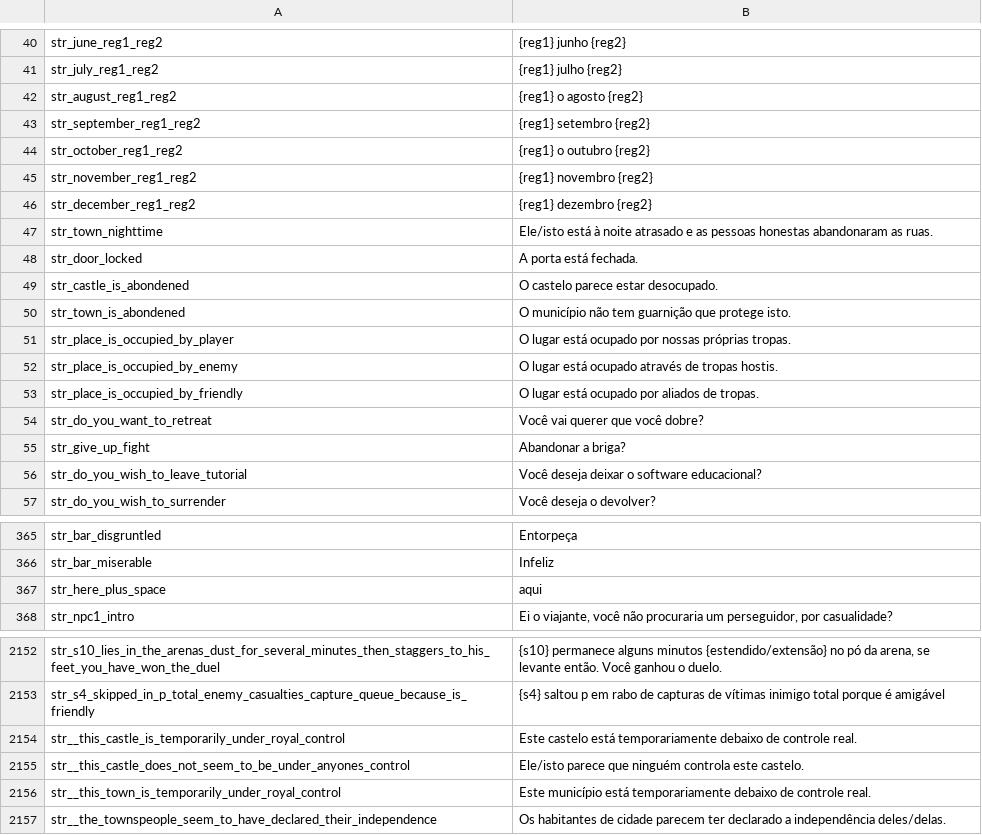
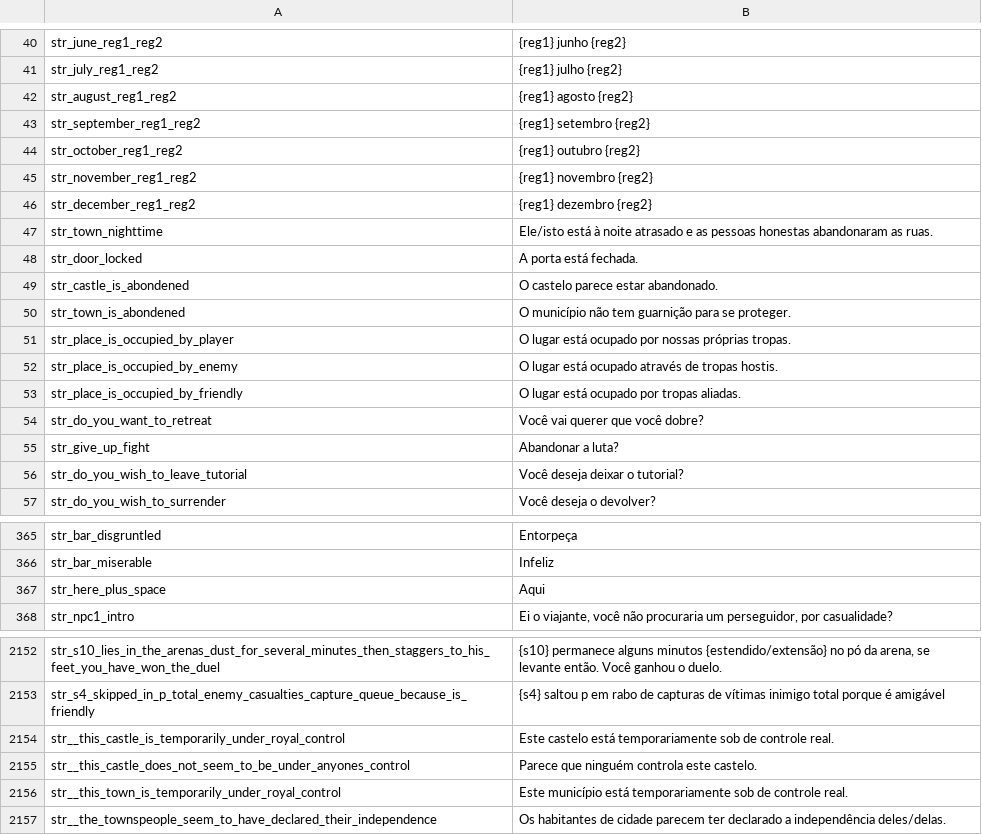
Before and after one commit to Gaboso/TraducaoMountAndBlade, a CSV file: Modules/Native/Languages/fr/game_strings.csv, drawn as a sheet; only a part is shown, gaps mark what is left out; the diff covers the shown part only.

```diff
--- a/Modules/Native/Languages/fr/game_strings.csv
+++ b/Modules/Native/Languages/fr/game_strings.csv
@@ -41,5 +41,5 @@ str_june_reg1_reg2|{reg1} junho {reg2}
 str_july_reg1_reg2|{reg1} julho {reg2}
-str_august_reg1_reg2|{reg1} o agosto {reg2}
+str_august_reg1_reg2|{reg1} agosto {reg2}
 str_september_reg1_reg2|{reg1} setembro {reg2}
-str_october_reg1_reg2|{reg1} o outubro {reg2}
+str_october_reg1_reg2|{reg1} outubro {reg2}
 str_november_reg1_reg2|{reg1} novembro {reg2}
@@ -48,10 +48,10 @@ str_town_nighttime|Ele/isto está à noite atrasado e as pessoas honestas abando
 str_door_locked|A porta está fechada.
-str_castle_is_abondened|O castelo parece estar desocupado.
-str_town_is_abondened|O município não tem guarnição que protege isto.
+str_castle_is_abondened|O castelo parece estar abandonado.
+str_town_is_abondened|O município não tem guarnição para se proteger.
 str_place_is_occupied_by_player|O lugar está ocupado por nossas próprias tropas.
 str_place_is_occupied_by_enemy|O lugar está ocupado através de tropas hostis.
-str_place_is_occupied_by_friendly|O lugar está ocupado por aliados de tropas.
+str_place_is_occupied_by_friendly|O lugar está ocupado por tropas aliadas.
 str_do_you_want_to_retreat|Você vai querer que você dobre?
-str_give_up_fight|Abandonar a briga?
-str_do_you_wish_to_leave_tutorial|Você deseja deixar o software educacional?
+str_give_up_fight|Abandonar a luta?
+str_do_you_wish_to_leave_tutorial|Você deseja deixar o tutorial?
 str_do_you_wish_to_surrender|Você deseja o devolver?
@@ -367,2 +367,2 @@ str_bar_miserable|  Infeliz
-str_here_plus_space|aqui
+str_here_plus_space|Aqui
 str_npc1_intro|Ei o viajante, você não procuraria um perseguidor, por casualidade?
@@ -2153,4 +2153,4 @@ str_s10_lies_in_the_arenas_dust_for_several_minutes_then_staggers_to_his_feet_yo
 str_s4_skipped_in_p_total_enemy_casualties_capture_queue_because_is_friendly|{s4} saltou p em rabo de capturas de vítimas inimigo total porque é amigável
-str__this_castle_is_temporarily_under_royal_control| Este castelo está temporariamente debaixo de controle real.
-str__this_castle_does_not_seem_to_be_under_anyones_control| Ele/isto parece que ninguém controla este castelo.
-str__this_town_is_temporarily_under_royal_control| Este município está temporariamente debaixo de controle real.
+str__this_castle_is_temporarily_under_royal_control|Este castelo está temporariamente sob de controle real.
+str__this_castle_does_not_seem_to_be_under_anyones_control|Parece que ninguém controla este castelo.
+str__this_town_is_temporarily_under_royal_control|Este município está temporariamente sob de controle real.
```
Also changed, not shown: 1 edited cell elsewhere in this file, Modules/Native/Languages/fr/factions.csv, Modules/Native/Languages/fr/item_modifiers.csv, 2 other files.
